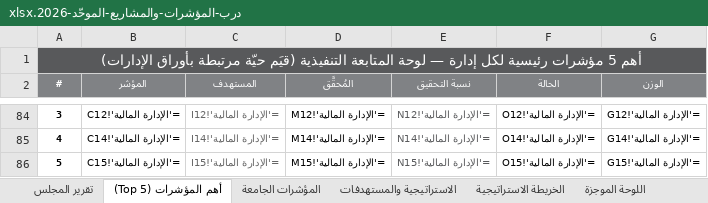
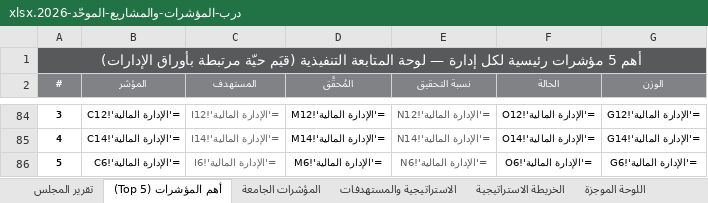
Before and after one commit to darbstations/khadija, an Excel workbook: درب-المؤشرات-والمشاريع-الموحّد-2026.xlsx, sheet أهم المؤشرات (Top 5), drawn as a sheet; only a part is shown, gaps mark what is left out; values as stored, in another font and other column widths than the file's, no borders; formulas without a stored value are shown as written; the diff names each change by its address in the sheet, - before the commit and + after, or states it on an @@ line.

```diff
--- a/درب-المؤشرات-والمشاريع-الموحّد-2026.xlsx (sheet أهم المؤشرات (Top 5))
+++ b/درب-المؤشرات-والمشاريع-الموحّد-2026.xlsx (sheet أهم المؤشرات (Top 5))
-B86 (المؤشر): ='الإدارة المالية'!C15
+B86 (المؤشر): ='الإدارة المالية'!C6
-C86 (المستهدف): ='الإدارة المالية'!I15
+C86 (المستهدف): ='الإدارة المالية'!I6
-D86 (المُحقَّق): ='الإدارة المالية'!M15
+D86 (المُحقَّق): ='الإدارة المالية'!M6
-E86 (نسبة التحقيق): ='الإدارة المالية'!N15
+E86 (نسبة التحقيق): ='الإدارة المالية'!N6
-F86 (الحالة): ='الإدارة المالية'!O15
+F86 (الحالة): ='الإدارة المالية'!O6
-G86 (الوزن): ='الإدارة المالية'!G15
+G86 (الوزن): ='الإدارة المالية'!G6
```
Also changed, not shown: sheet المؤشرات الجامعة, sheet الإدارة المالية, sheet التتبّع الشهري, sheet بطاقة تعريف المؤشرات, sheet تحليل الانحراف, sheet الاستراتيجية والمستهدفات, 4 more sheets, hidden cells, 2 other files.
